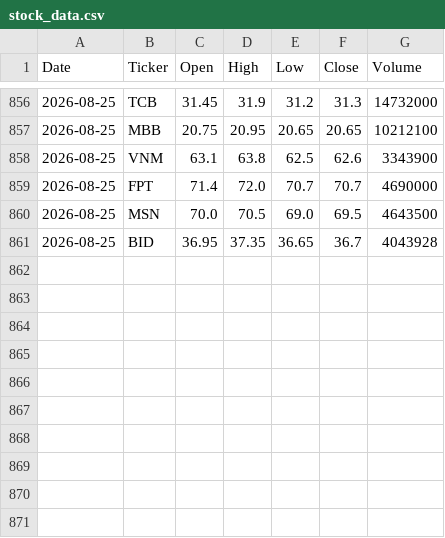
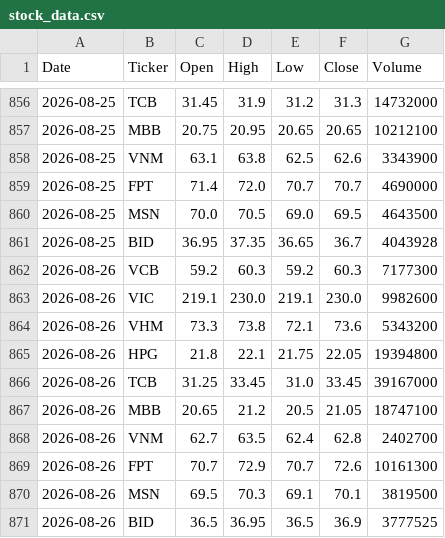
Before and after one commit to hatranthu1101/vn-stock-data, a CSV file: data/stock_data.csv, drawn as a sheet; only a part is shown, gaps mark what is left out.

```diff
--- a/data/stock_data.csv
+++ b/data/stock_data.csv
@@ -861 +861,11 @@ Date,Ticker,Open,High,Low,Close,Volume
 2026-08-25,BID,36.95,37.35,36.65,36.7,4043928
+2026-08-26,VCB,59.2,60.3,59.2,60.3,7177300
+2026-08-26,VIC,219.1,230.0,219.1,230.0,9982600
+2026-08-26,VHM,73.3,73.8,72.1,73.6,5343200
+2026-08-26,HPG,21.8,22.1,21.75,22.05,19394800
+2026-08-26,TCB,31.25,33.45,31.0,33.45,39167000
+2026-08-26,MBB,20.65,21.2,20.5,21.05,18747100
+2026-08-26,VNM,62.7,63.5,62.4,62.8,2402700
+2026-08-26,FPT,70.7,72.9,70.7,72.6,10161300
+2026-08-26,MSN,69.5,70.3,69.1,70.1,3819500
+2026-08-26,BID,36.5,36.95,36.5,36.9,3777525
```
Also changed, not shown: 1 other file.
